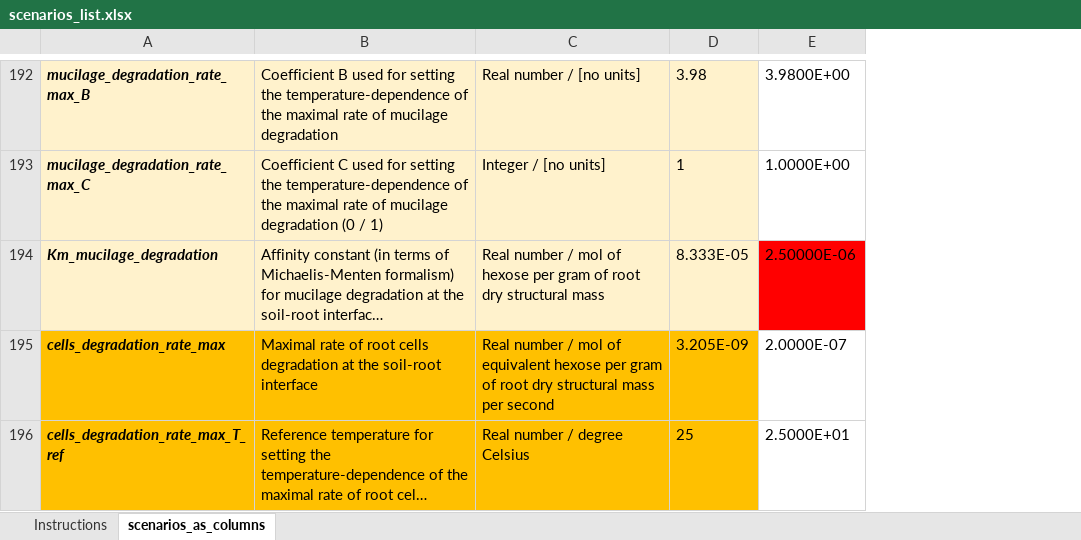
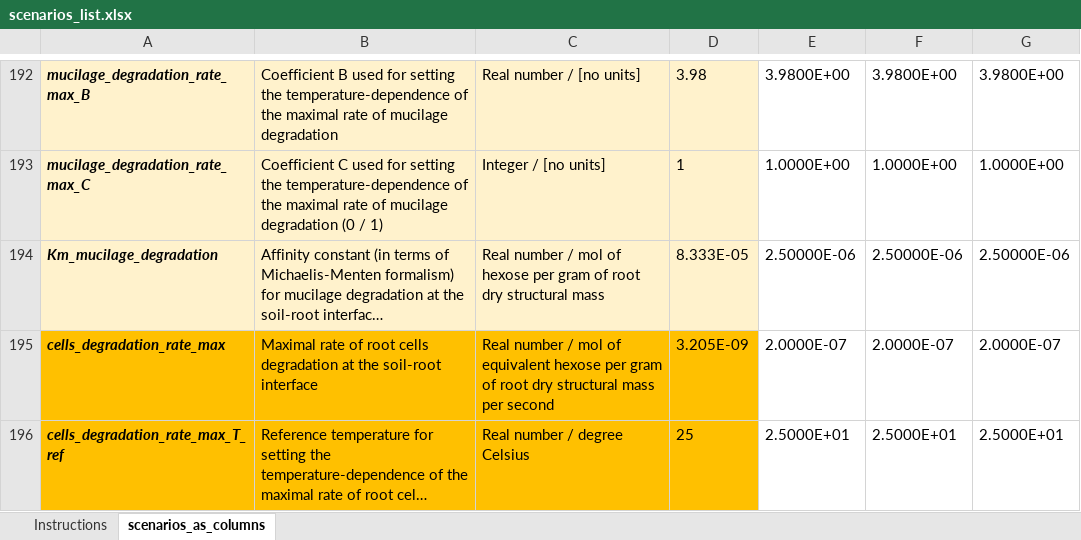
Before and after one commit to openalea/rhizodep, an Excel workbook: src/rhizodep/scenarios/inputs/scenarios_list.xlsx, sheet scenarios_as_columns, drawn as a sheet; only a part is shown, gaps mark what is left out; long unchanged cells end in …; values as stored, in another font and other column widths than the file's, no borders; the diff covers the shown part only; the diff names each change by its address in the sheet, - before the commit and + after, or states it on an @@ line.

```diff
--- a/src/rhizodep/scenarios/inputs/scenarios_list.xlsx (sheet scenarios_as_columns)
+++ b/src/rhizodep/scenarios/inputs/scenarios_list.xlsx (sheet scenarios_as_columns)
+column F, rows 192-196: 3.9800E+00 | 1.0000E+00 | 2.50000E-06 | 2.0000E-07 | 2.5000E+01
+column G, rows 192-196: 3.9800E+00 | 1.0000E+00 | 2.50000E-06 | 2.0000E-07 | 2.5000E+01
-E194 fill: #FF0000
+E194 fill: none
```
Also changed, not shown: 8 edited cells and cell formats elsewhere in this sheet, sheet Instructions, formulas that keep their value, 32 other files.
